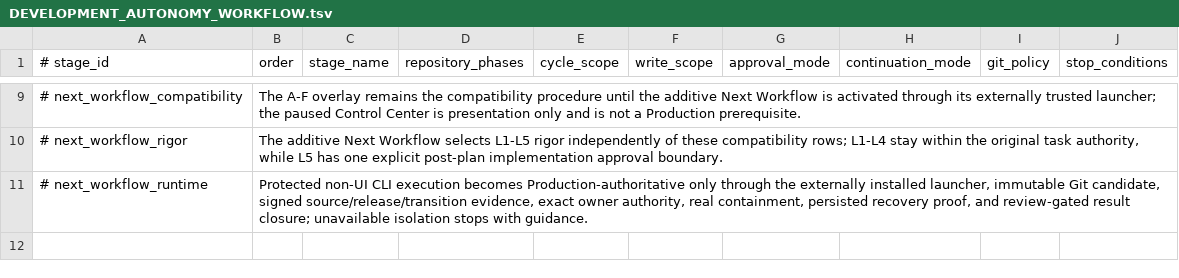
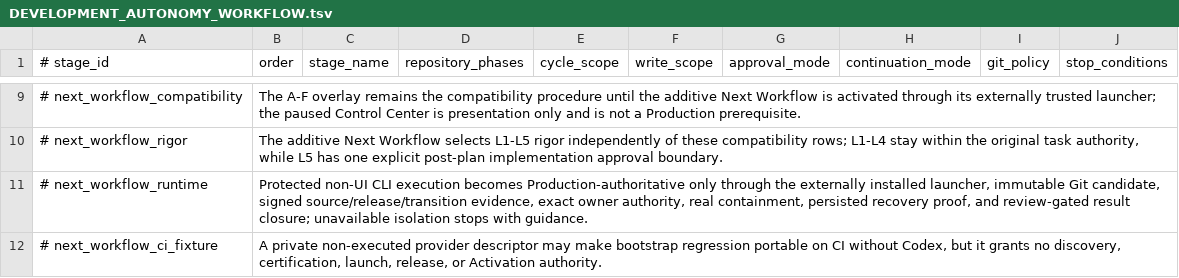
Before and after one commit to xxxMasahiro/ai-driven-development-lesson, a TSV file: docs/workflow/DEVELOPMENT_AUTONOMY_WORKFLOW.tsv, drawn as a sheet; only a part is shown, gaps mark what is left out; the diff names each change by its address in the sheet, - before the commit and + after, or states it on an @@ line.

```diff
--- a/docs/workflow/DEVELOPMENT_AUTONOMY_WORKFLOW.tsv
+++ b/docs/workflow/DEVELOPMENT_AUTONOMY_WORKFLOW.tsv
+row 12: # next_workflow_ci_fixture | A private non-executed provider descriptor may make bootstrap regression portable on CI without Codex, but it grants no discovery, certification, launch, release, or Activation authority.
```
Also changed, not shown: docs/workflow/PRODUCT_SECURITY_POLICY.tsv, docs/workflow/REPOSITORY_DEVELOPMENT_RUNNER_POLICY.tsv, 25 other files.
